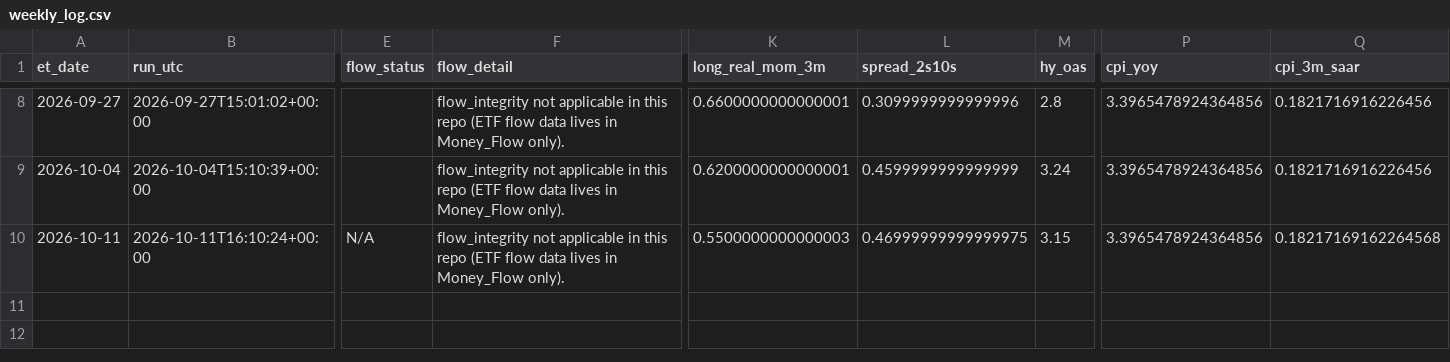
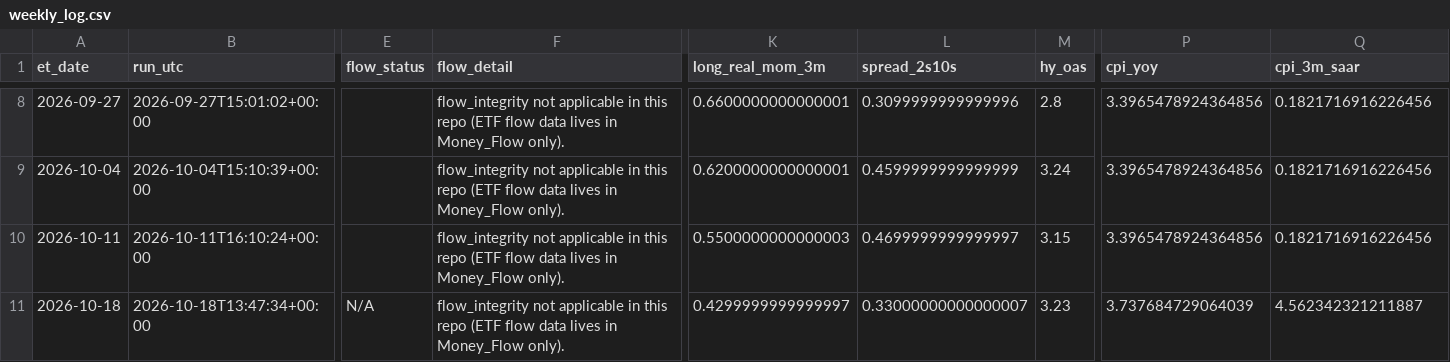
Before and after one commit to timothylundeen2008-web/Portfolio-Tracker, a CSV file: logs/weekly_log.csv, drawn as a sheet; only a part is shown, gaps mark what is left out; rows hold the shown columns only; the diff names each change by its address in the sheet, - before the commit and + after, or states it on an @@ line.

```diff
--- a/logs/weekly_log.csv
+++ b/logs/weekly_log.csv
-E10 (flow_status): N/A
+E10 (flow_status): (empty)
-L10 (spread_2s10s): 0.46999999999999975
+L10 (spread_2s10s): 0.4699999999999997
-Q10 (cpi_3m_saar): 0.18217169162264568
+Q10 (cpi_3m_saar): 0.1821716916226456
+row 11: 2026-10-18 | 2026-10-18T13:47:34+00:00 | N/A | flow_integrity not applicable in this repo (ETF flow data lives in Money_Flow only). | 0.4299999999999997 | 0.33000000000000007 | 3.23 | 3.737684729064039 | 4.562342321211887
```
Also changed, not shown: logs/daily_log.csv, 4 other files.
